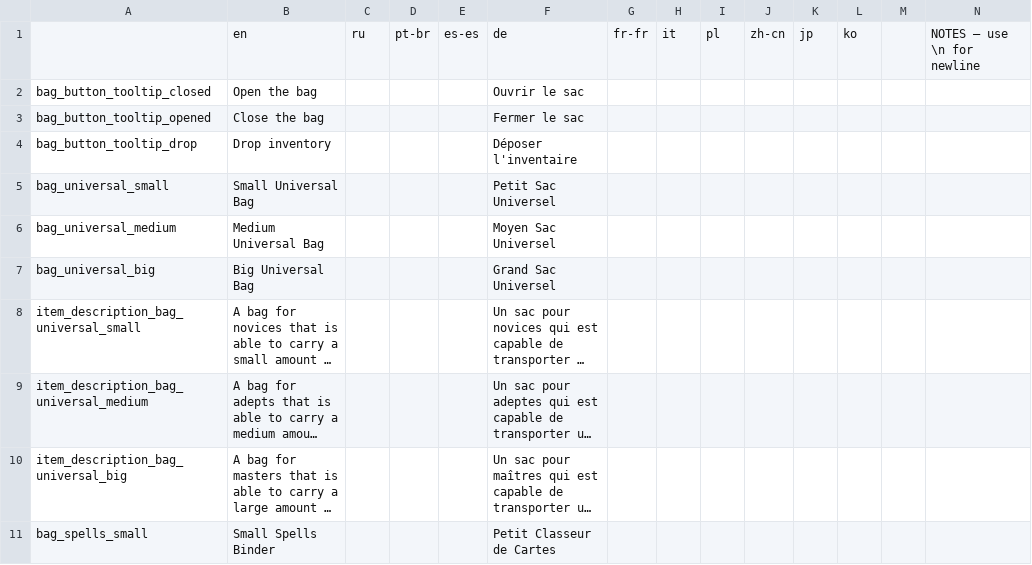
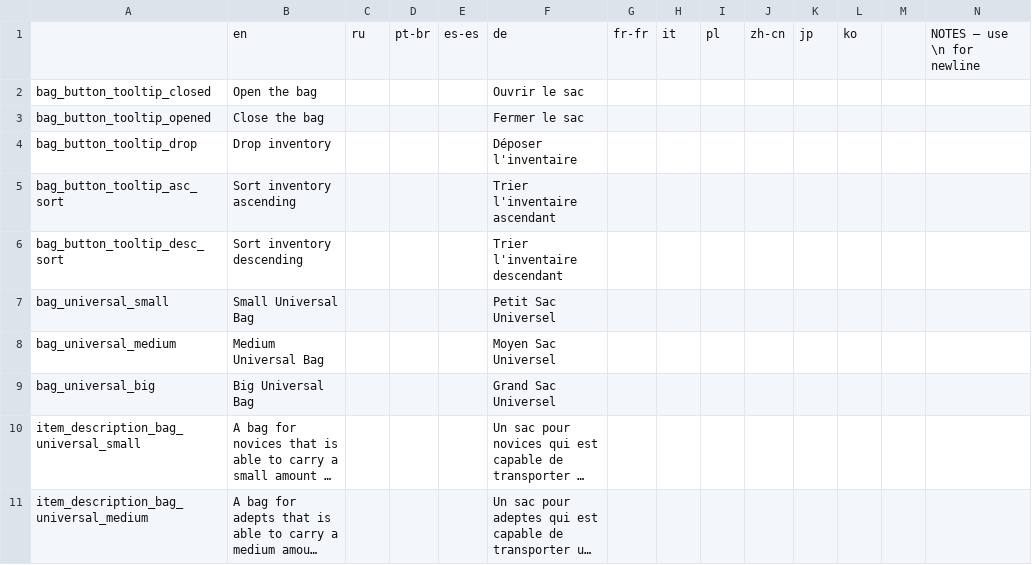
Before and after one commit to Hupaqa/Bags-Of-Many, a CSV file: translations/common.csv, drawn as a sheet; only a part is shown; the shorter side is filled out with more unchanged rows; long unchanged cells end in …; rows hold the shown columns only; the diff names each change by its address in the sheet, - before the commit and + after, or states it on an @@ line.

```diff
--- a/translations/common.csv
+++ b/translations/common.csv
+row 5: bag_button_tooltip_asc_sort | Sort inventory ascending |  |  |  | Trier l'inventaire ascendant
+row 6: bag_button_tooltip_desc_sort | Sort inventory descending |  |  |  | Trier l'inventaire descendant
```
Also changed, not shown: 6 other files.
